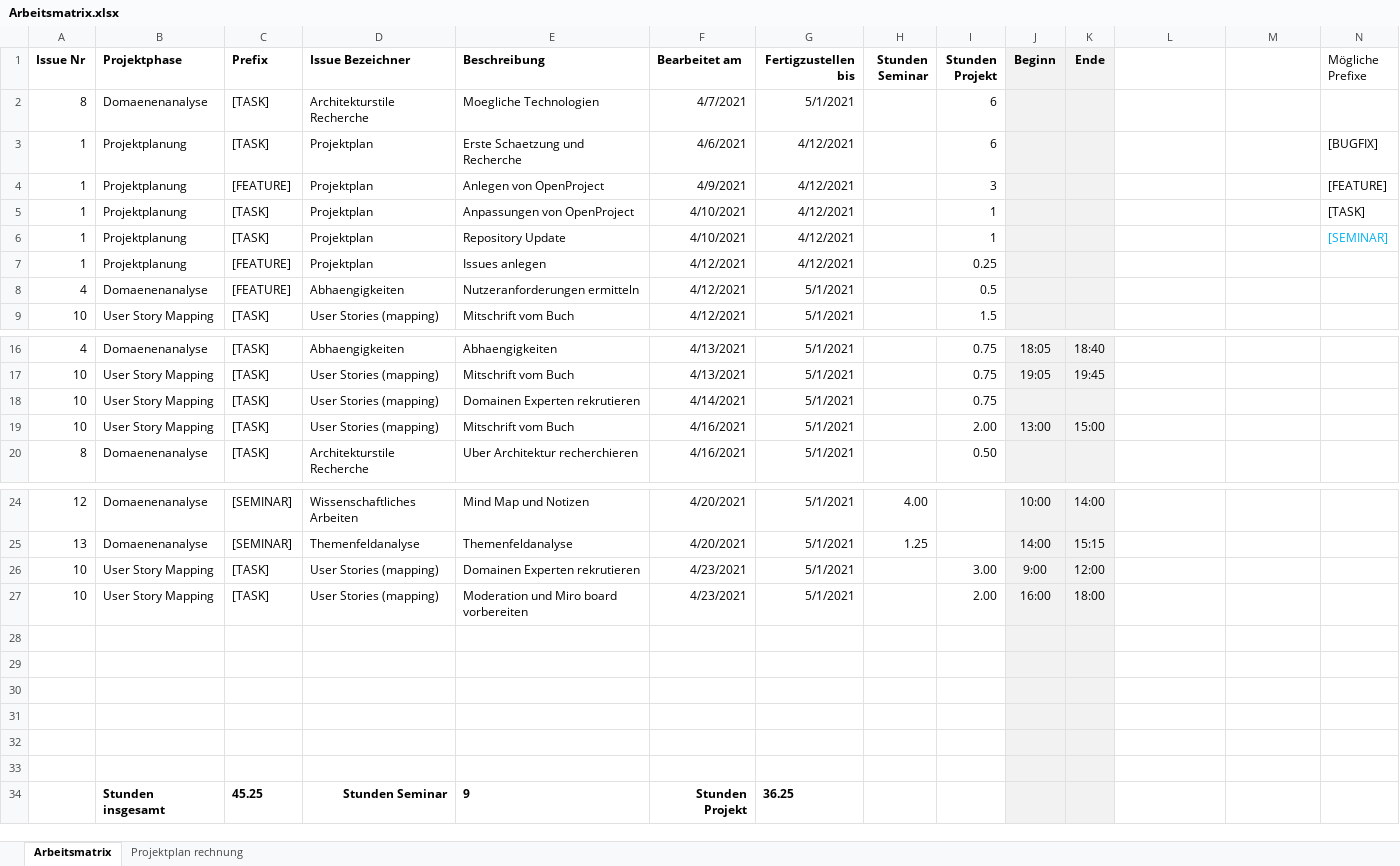
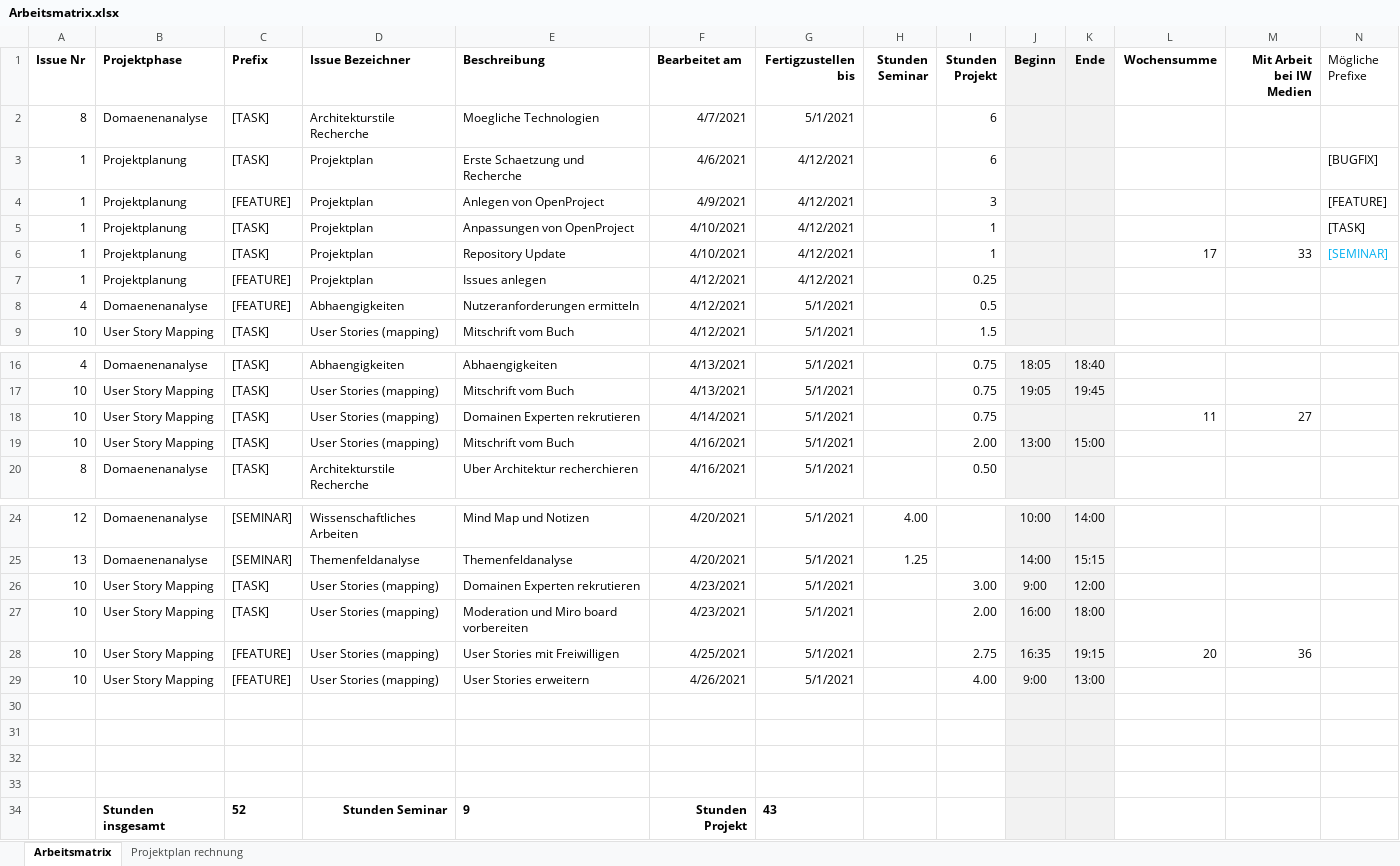
Before and after one commit to Inf166/design-concept-sharing-recipes, an Excel workbook: Artefakte/Zeiterfassung/Arbeitsmatrix.xlsx, sheet Arbeitsmatrix, drawn as a sheet; only a part is shown, gaps mark what is left out; values as stored, in another font and other column widths than the file's, no borders; removed rows and columns are numbered as before the commit, all else as after; rows hold the shown columns only; the diff names each change by its address in the sheet, - before the commit and + after, or states it on an @@ line.

Commit message:
[FEATURE] Add user stories by volunteers

```diff
--- a/Artefakte/Zeiterfassung/Arbeitsmatrix.xlsx (sheet Arbeitsmatrix)
+++ b/Artefakte/Zeiterfassung/Arbeitsmatrix.xlsx (sheet Arbeitsmatrix)
-L1: (empty)
+L1: Wochensumme
-M1: (empty)
+M1: Mit Arbeit bei IW Medien
-L6 (Wochensumme): (empty)
+L6 (Wochensumme): 17
-M6 (Mit Arbeit bei IW Medien): (empty)
+M6 (Mit Arbeit bei IW Medien): 33
-L18 (Wochensumme): (empty)
+L18 (Wochensumme): 11
-M18 (Mit Arbeit bei IW Medien): (empty)
+M18 (Mit Arbeit bei IW Medien): 27
+row 28: 10 | User Story Mapping | [FEATURE] | User Stories (mapping) | User Stories mit Freiwilligen | 4/25/2021 | 5/1/2021 |  | 2.75 | 16:35 | 19:15 | 20 | 36
+row 29: 10 | User Story Mapping | [FEATURE] | User Stories (mapping) | User Stories erweitern | 4/26/2021 | 5/1/2021 |  | 4.00 | 9:00 | 13:00
-row 32: (empty)
-row 33: (empty)
-C34 (Prefix): 45.25
+C34 (Prefix): 52
-G34 (Fertigzustellen bis): 36.25
+G34 (Fertigzustellen bis): 43
```
Also changed, not shown: 3 other files.
